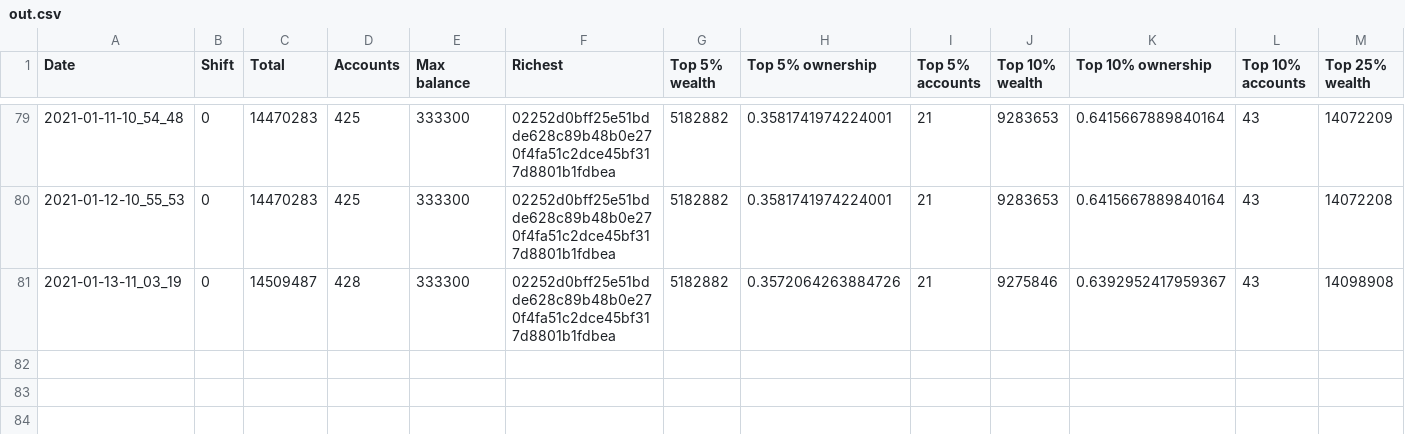
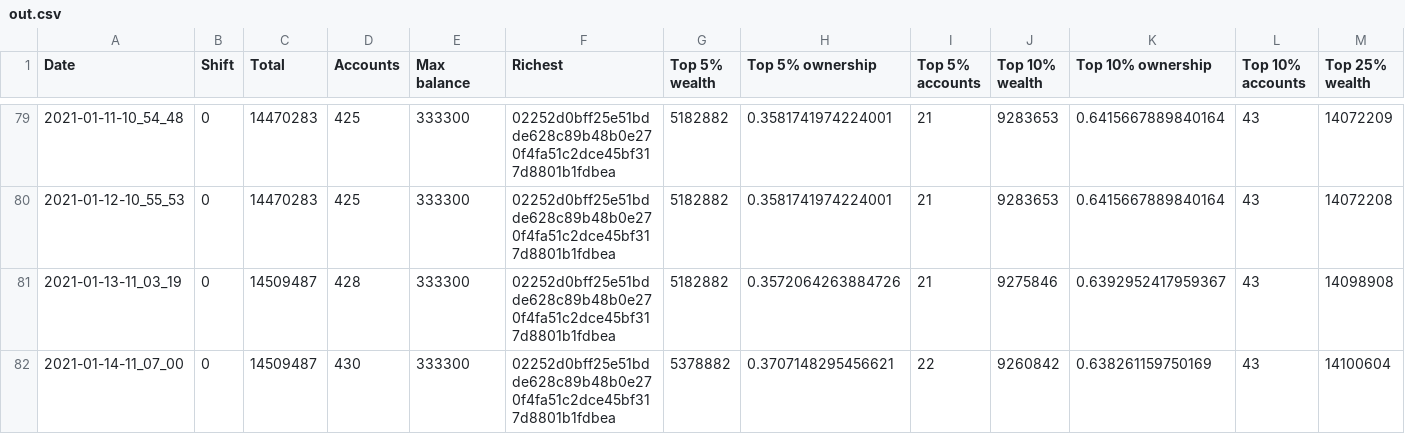
Before and after one commit to itsnikhil/tnb-analysis, a CSV file: out.csv, drawn as a sheet; only a part is shown, gaps mark what is left out; rows hold the shown columns only; the diff names each change by its address in the sheet, - before the commit and + after, or states it on an @@ line.

```diff
--- a/out.csv
+++ b/out.csv
+row 82: 2021-01-14-11_07_00 | 0 | 14509487 | 430 | 333300 | 02252d0bff25e51bdde628c89b48b0e270f4fa51c2dce45bf317d8801b1fdbea | 5378882 | 0.3707148295456621 | 22 | 9260842 | 0.638261159750169 | 43 | 14100604
```
Also changed, not shown: 8 other files.
